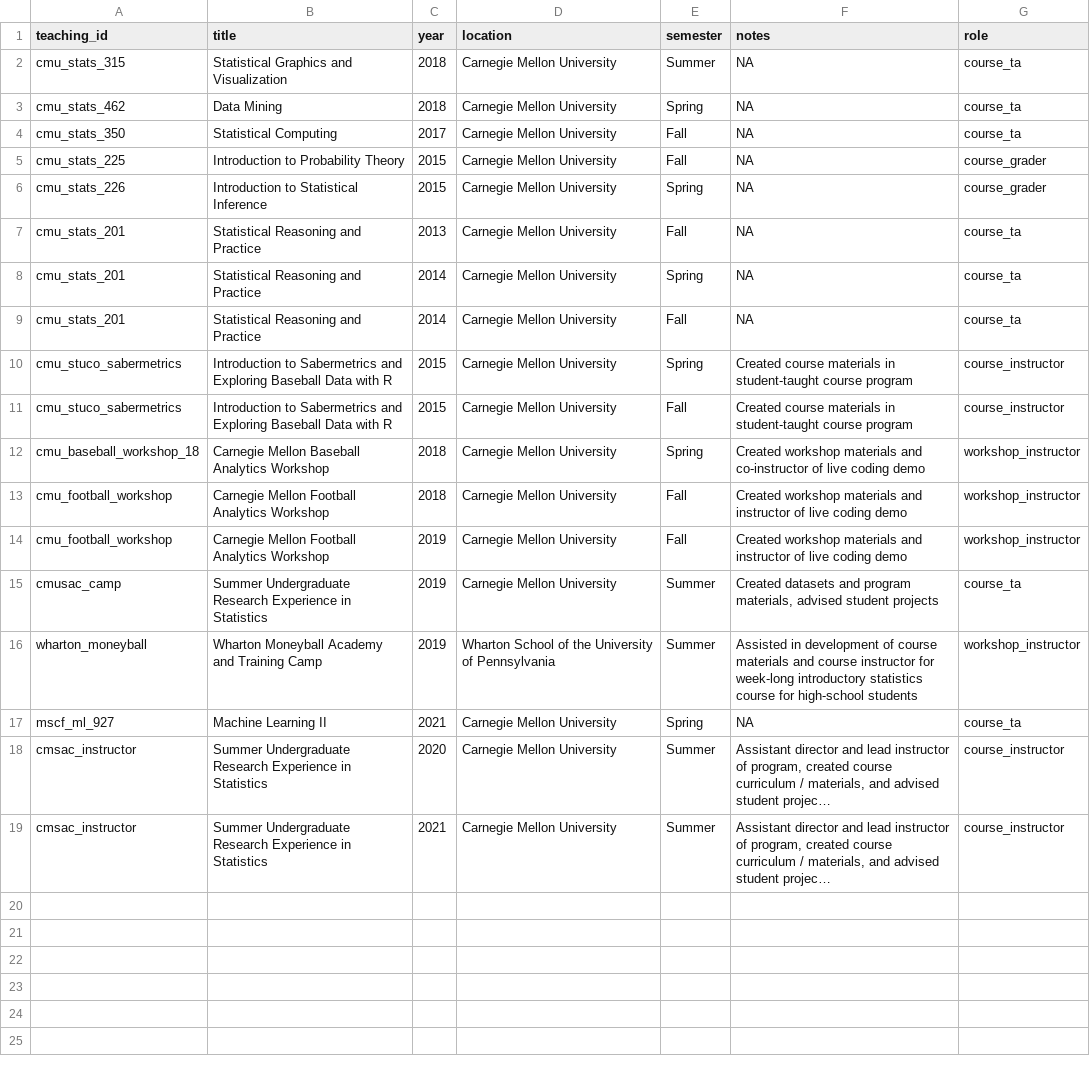
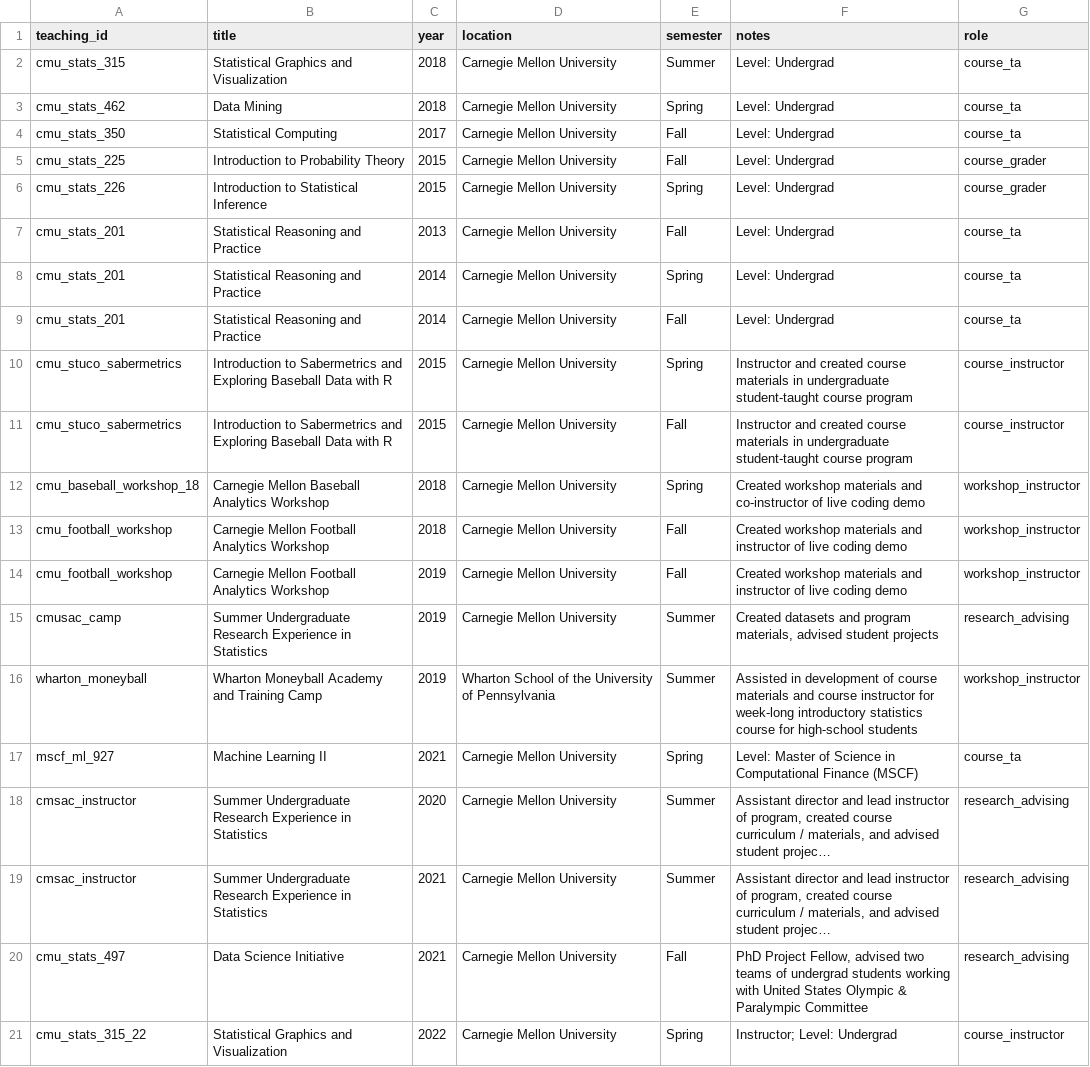
Before and after one commit to ryurko/my-cv, a CSV file: data/teaching.csv, drawn as a sheet; long unchanged cells end in …; the diff names each change by its address in the sheet, - before the commit and + after, or states it on an @@ line.

```diff
--- a/data/teaching.csv
+++ b/data/teaching.csv
-F2:F9 (notes): NA
+F2:F9 (notes): Level: Undergrad
-F10:F11 (notes): Created course materials in student-taught course…
+F10:F11 (notes): Instructor and created course materials in undergraduate student-taught course…
-G15 (role): course_ta
+G15 (role): research_advising
-F17 (notes): NA
+F17 (notes): Level: Master of Science in Computational Finance (MSCF)
-G18:G19 (role): course_instructor
+G18:G19 (role): research_advising
+row 20: cmu_stats_497 | Data Science Initiative | 2021 | Carnegie Mellon University | Fall | PhD Project Fellow, advised two teams of undergrad students working with United States Olympic & Paralympic Committee | research_advising
+row 21: cmu_stats_315_22 | Statistical Graphics and Visualization | 2022 | Carnegie Mellon University | Spring | Instructor; Level: Undergrad | course_instructor
```
Also changed, not shown: data/presentations.csv, data/publications.csv, 4 other files.
